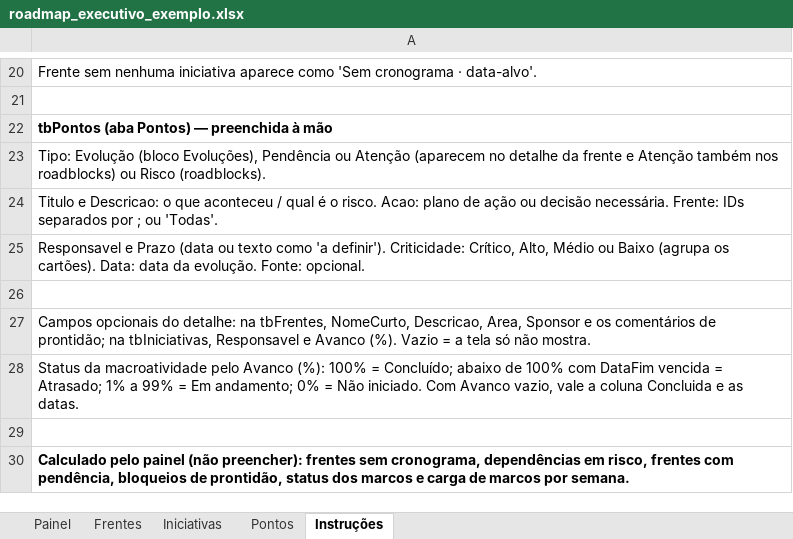
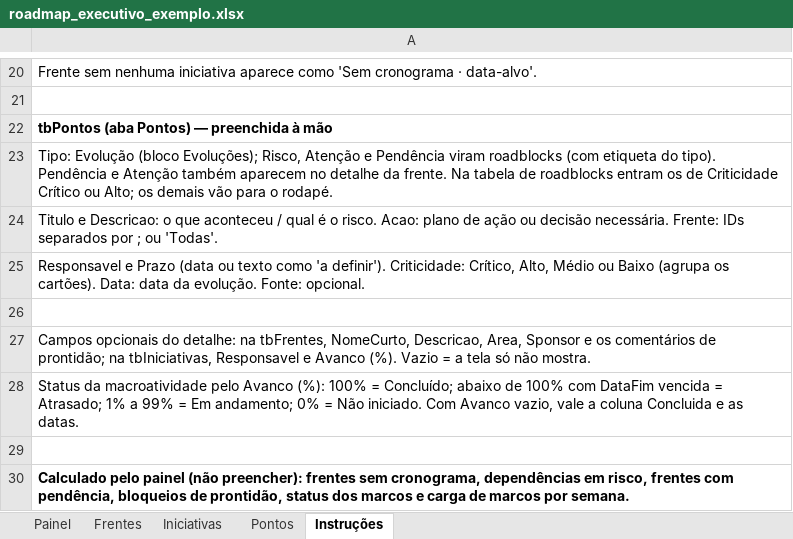
Before and after one commit to Akir0x/dashboard_executivo, an Excel workbook: roadmap_executivo_exemplo.xlsx, sheet Instruções, drawn as a sheet; only a part is shown, gaps mark what is left out; values as stored, in another font and other column widths than the file's, no borders; the diff names each change by its address in the sheet, - before the commit and + after, or states it on an @@ line.

```diff
--- a/roadmap_executivo_exemplo.xlsx (sheet Instruções)
+++ b/roadmap_executivo_exemplo.xlsx (sheet Instruções)
-A23: …Evolução (bloco Evoluções), Pendência ou Atenção (aparecem no detalhe da frente e Atenção também nos roadblocks) ou Risco (roadblocks).
+A23: …Evolução (bloco Evoluções); Risco, Atenção e Pendência viram roadblocks (com etiqueta do tipo). Pendência e Atenção também aparecem no detalhe da frente. Na tabela de roadblocks entram os de Criticidade Crítico ou Alto; os demais vão para o rodapé.
```
Also changed, not shown: sheet Pontos, 7 other files.
